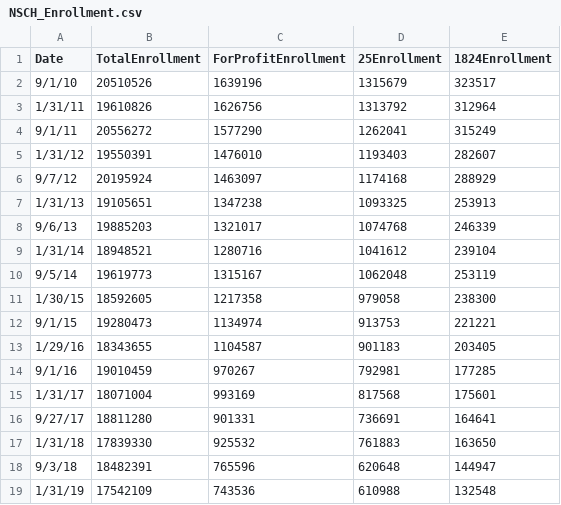
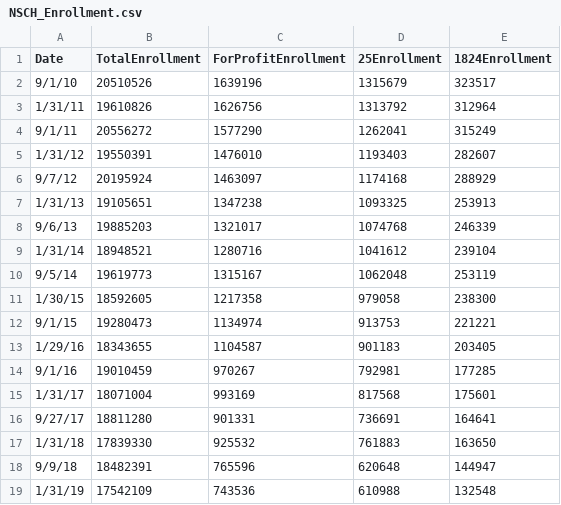
Before and after one commit to theloyal6er/FinalCapstone, a CSV file: NSCH_Enrollment.csv, drawn as a sheet.

Commit message:
Update NSCH_Enrollment.csv

```diff
--- a/NSCH_Enrollment.csv
+++ b/NSCH_Enrollment.csv
@@ -17,3 +17,3 @@
 1/31/18,17839330,925532,761883,163650
-9/3/18,18482391,765596,620648,144947
+9/9/18,18482391,765596,620648,144947
 1/31/19,17542109,743536,610988,132548
```
